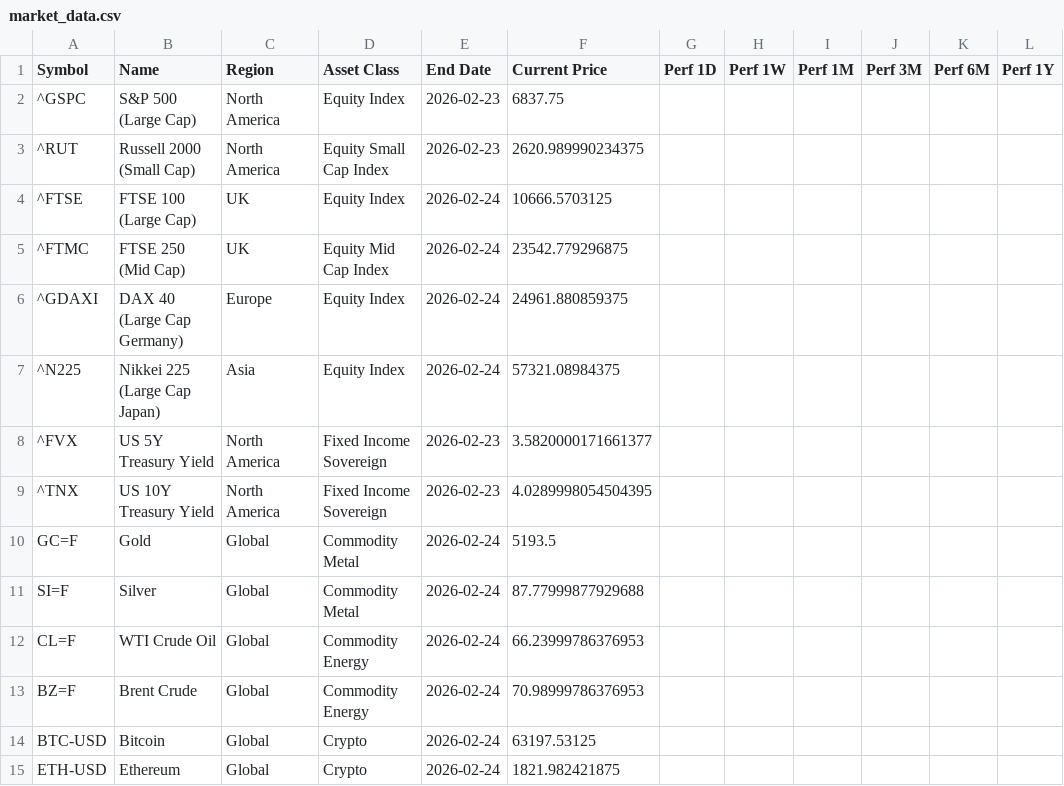
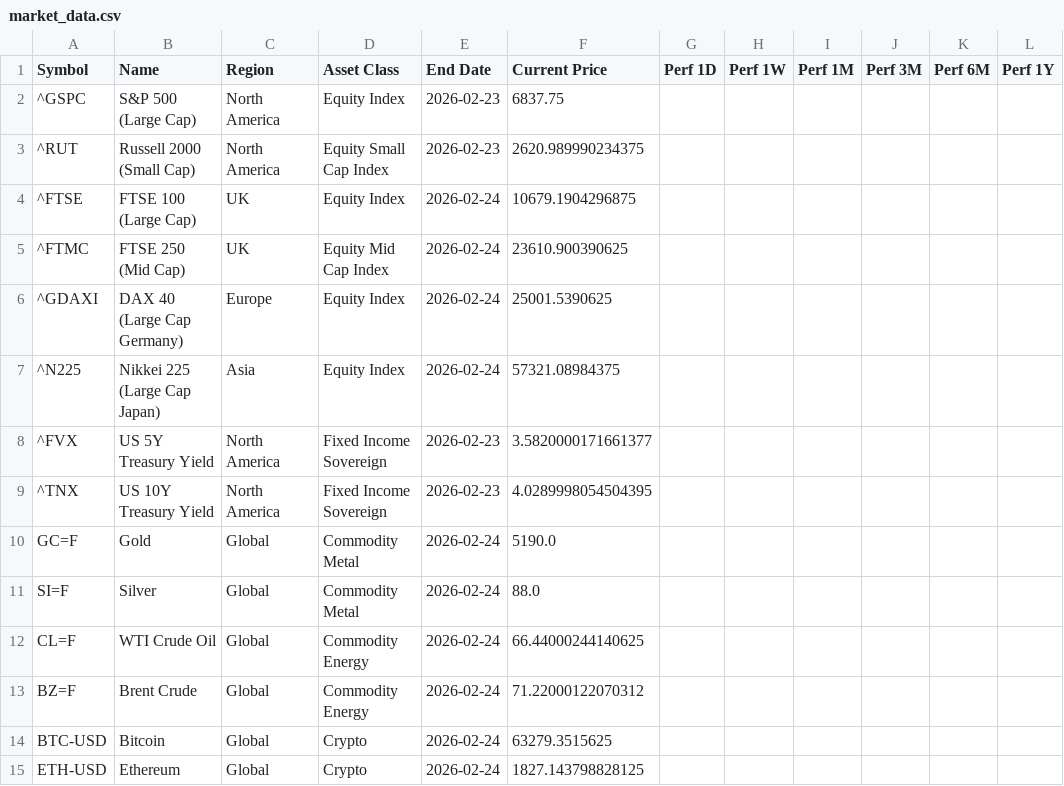
Before and after one commit to Kasim81/market_dash_auto, a CSV file: data/market_data.csv, drawn as a sheet; only a part is shown; the diff names each change by its address in the sheet, - before the commit and + after, or states it on an @@ line.

```diff
--- a/data/market_data.csv
+++ b/data/market_data.csv
-F4 (Current Price): 10666.5703125
+F4 (Current Price): 10679.1904296875
-F5 (Current Price): 23542.779296875
+F5 (Current Price): 23610.900390625
-F6 (Current Price): 24961.880859375
+F6 (Current Price): 25001.5390625
-F10 (Current Price): 5193.5
+F10 (Current Price): 5190.0
-F11 (Current Price): 87.77999877929688
+F11 (Current Price): 88.0
-F12 (Current Price): 66.23999786376953
+F12 (Current Price): 66.44000244140625
-F13 (Current Price): 70.98999786376953
+F13 (Current Price): 71.22000122070312
-F14 (Current Price): 63197.53125
+F14 (Current Price): 63279.3515625
-F15 (Current Price): 1821.982421875
+F15 (Current Price): 1827.143798828125
```
